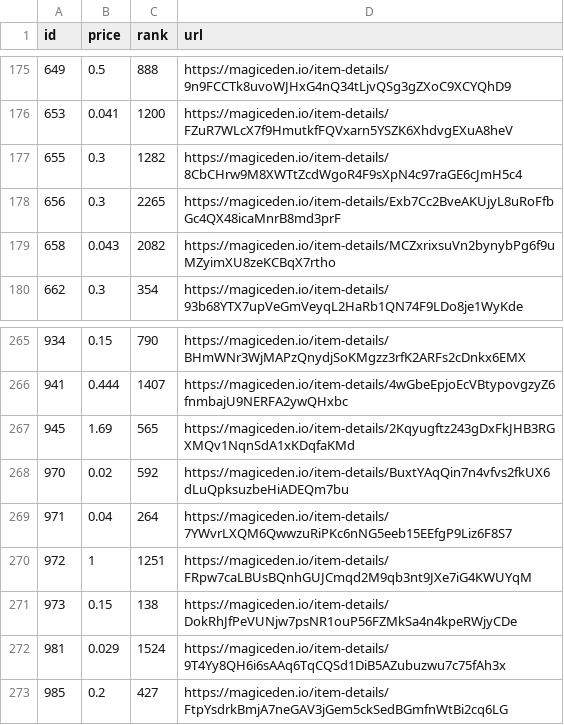
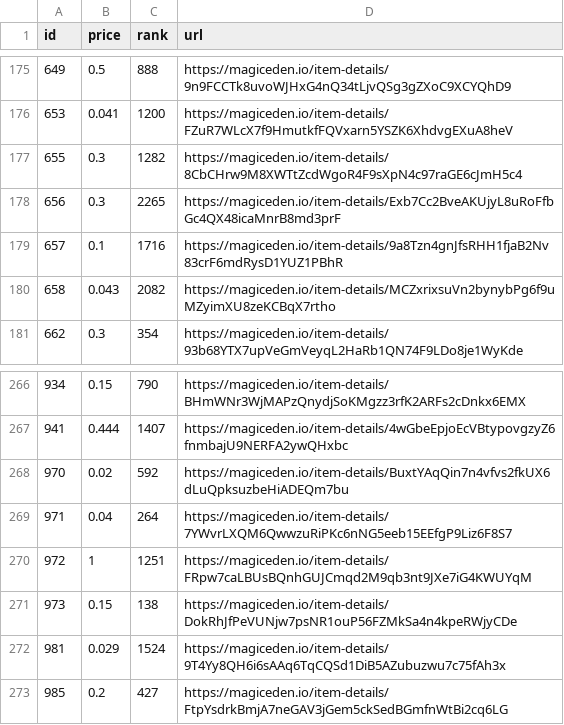
Before and after one commit to braposo/magiceden-wolves-monitor, a CSV file: wolves-data-processed.csv, drawn as a sheet; only a part is shown, gaps mark what is left out; removed rows and columns are numbered as before the commit, all else as after; the diff names each change by its address in the sheet, - before the commit and + after, or states it on an @@ line.

Commit message:
Flat: latest data (2021-11-01T20:38:15.123Z) {   "date": "2021-11-01T20:38:15.123Z",   "files": [     {       "name": "wolves-data-processed.csv",       "deltaBytes": 0,       "source": "https://api-mainnet.magiceden.io/rpc/getListedNFTsByQuery?q=%7B%22%24match%22%3A%7B%22collectionSymbol%22%3A%22wolves_of_sol_street%22%7D%2C%22%24sort%22%3A%7B%22takerAmount%22%3A1%2C%22createdAt%22%3A-1%7D%7D"     },     {       "name": "wolves-data.json",       "deltaBytes": -1698,       "source": "https://api-mainnet.magiceden.io/rpc/getListedNFTsByQuery?q=%7B%22%24match%22%3A%7B%22collectionSymbol%22%3A%22wolves_of_sol_street%22%7D%2C%22%24sort%22%3A%7B%22takerAmount%22%3A1%2C%22createdAt%22%3A-1%7D%7D"     }   ] }

```diff
--- a/wolves-data-processed.csv
+++ b/wolves-data-processed.csv
+row 179: 657 | 0.1 | 1716 | https://magiceden.io/item-details/9a8Tzn4gnJfsRHH1fjaB2Nv83crF6mdRysD1YUZ1PBhR
-row 267: 945 | 1.69 | 565 | https://magiceden.io/item-details/2Kqyugftz243gDxFkJHB3RGXMQv1NqnSdA1xKDqfaKMd
```
Also changed, not shown: 1 other file.
